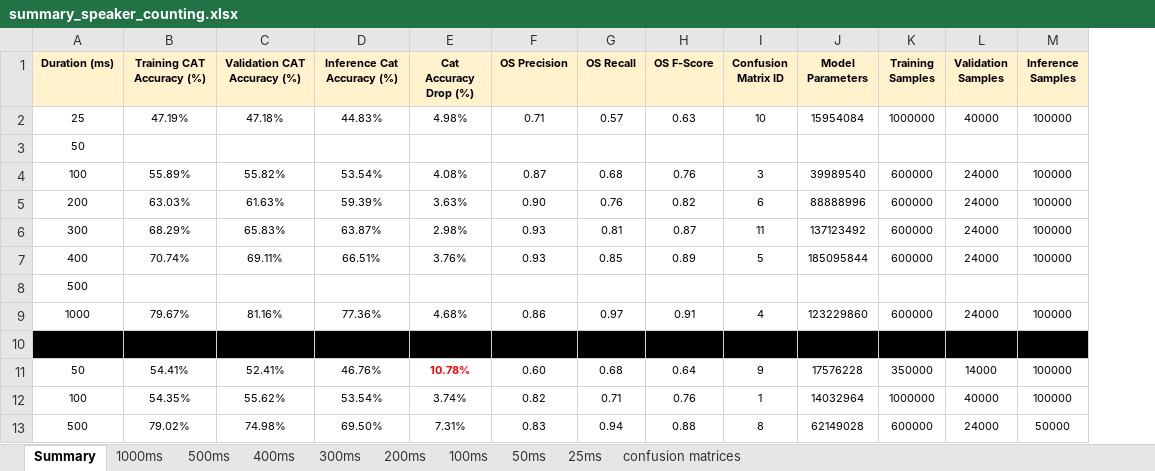
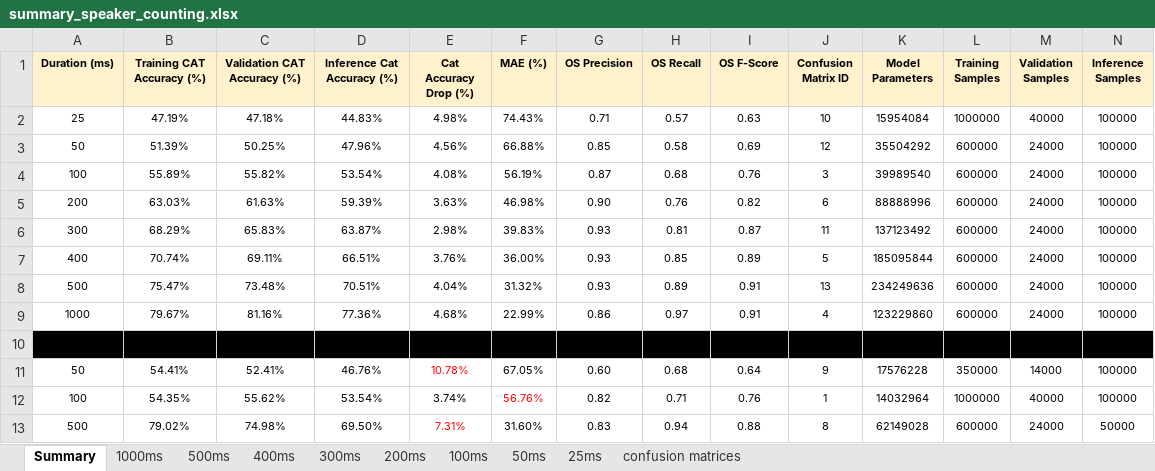
Before and after one commit to valentinandrei/saa_experiments, an Excel workbook: model_building/summary_speaker_counting.xlsx, sheet Summary, drawn as a sheet; only a part is shown; values as stored, in another font and other column widths than the file's, no borders; removed rows and columns are numbered as before the commit, all else as after; rows hold the shown columns only; the diff names each change by its address in the sheet, - before the commit and + after, or states it on an @@ line.

```diff
--- a/model_building/summary_speaker_counting.xlsx (sheet Summary)
+++ b/model_building/summary_speaker_counting.xlsx (sheet Summary)
+column F (MAE (%)), row 2: 74.43%; rows 4-7: 56.19% | 46.98% | 39.83% | 36.00%; rows 9-13: 22.99% |  | 67.05% | 56.76% | 31.60%
-row 3: 50
+row 3: 50 | 51.39% | 50.25% | 47.96% | 4.56% | 66.88% | 0.85 | 0.58 | 0.69 | 12 | 35504292 | 600000 | 24000 | 100000
-row 8: 500
+row 8: 500 | 75.47% | 73.48% | 70.51% | 4.04% | 31.32% | 0.93 | 0.89 | 0.91 | 13 | 234249636 | 600000 | 24000 | 100000
-E11 bold: on
+E11 bold: off
-E13 text colour: black
+E13 text colour: #FF0000
```
Also changed, not shown: sheet confusion matrices, sheet 500ms, sheet 50ms, formulas that keep their value, 3 other files.
